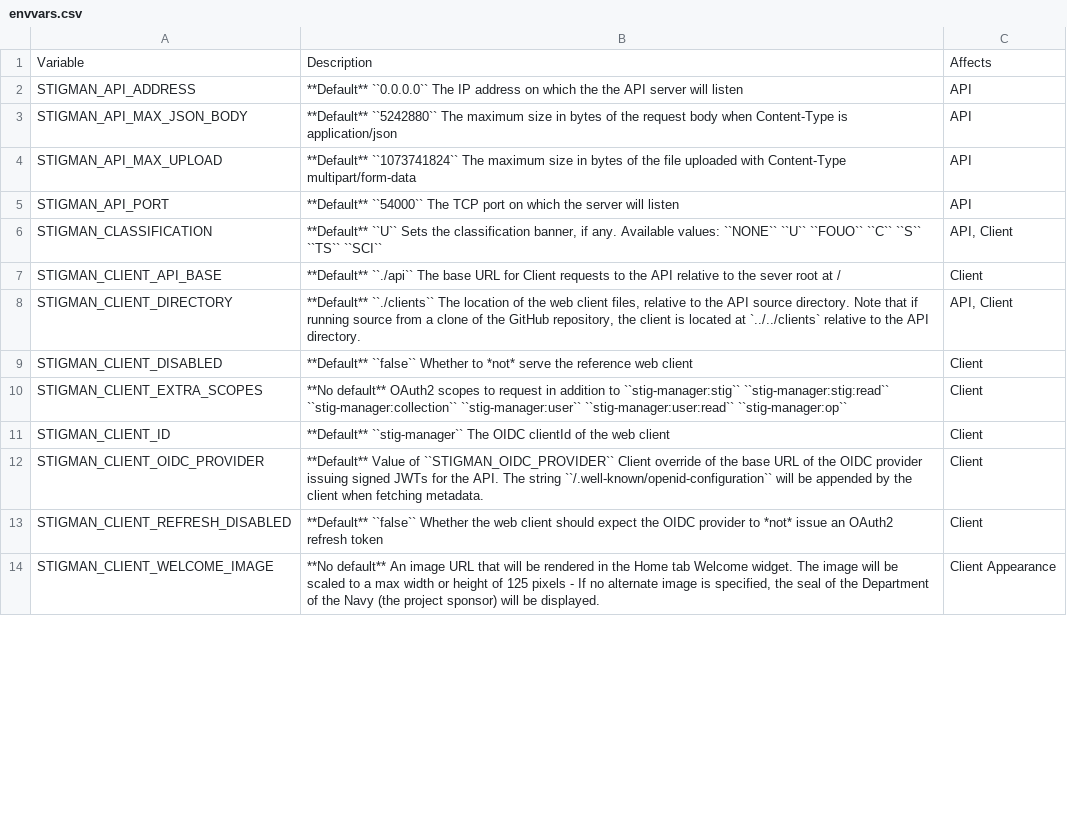
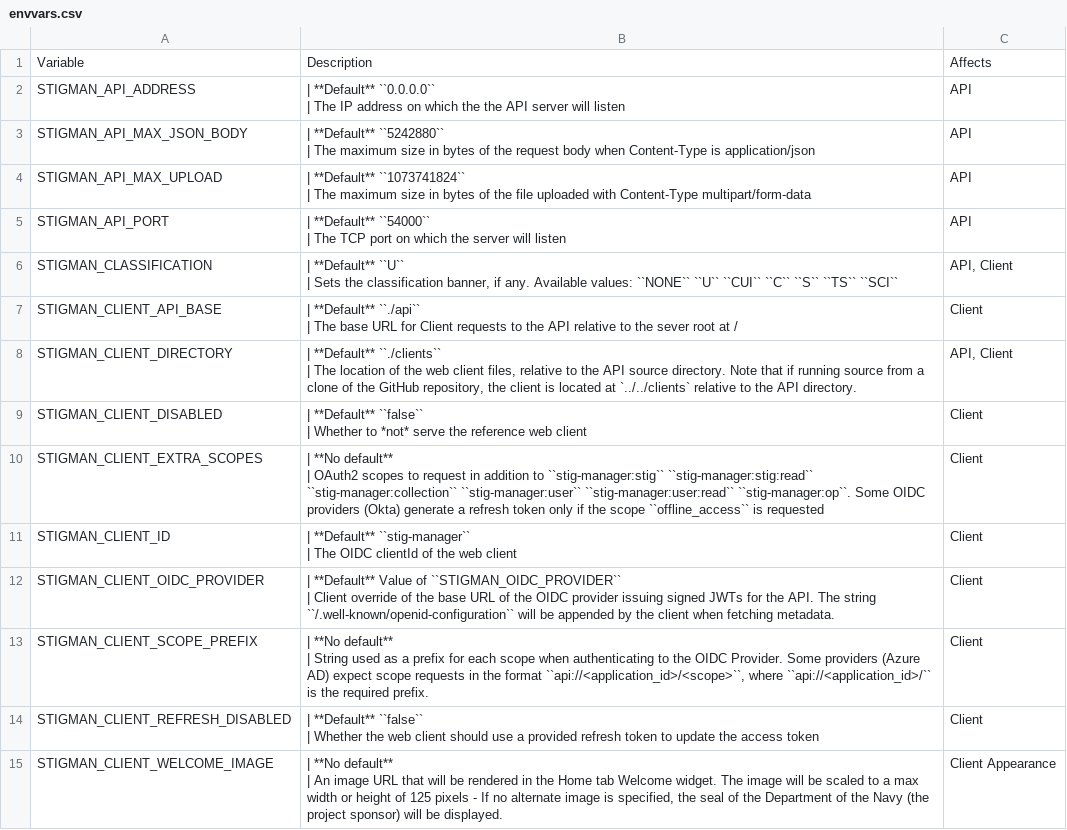
Before and after one commit to NUWCDIVNPT/stig-manager, a CSV file: docs/installation-and-setup/envvars.csv, drawn as a sheet; only a part is shown; the diff covers the shown part only.

Commit message:
refactor: token handling for Azure AD and Okta (#695)
* refactor token handling for Azure and Okta

* Update launchers for new envvars

```diff
--- a/docs/installation-and-setup/envvars.csv
+++ b/docs/installation-and-setup/envvars.csv
@@ -1,14 +1,29 @@
 "Variable","Description","Affects"
-"STIGMAN_API_ADDRESS","**Default** ``0.0.0.0`` The IP address on which the the API server will listen ","API"
-"STIGMAN_API_MAX_JSON_BODY","**Default** ``5242880``   The maximum size in bytes of the request body when Content-Type is application/json","API"
-"STIGMAN_API_MAX_UPLOAD","**Default** ``1073741824`` The maximum size in bytes of the file uploaded with Content-Type multipart/form-data","API"
-"STIGMAN_API_PORT","**Default** ``54000`` The TCP port on which the server will listen ","API"
-"STIGMAN_CLASSIFICATION","**Default** ``U`` Sets the classification banner, if any. Available values: ``NONE`` ``U`` ``FOUO`` ``C`` ``S`` ``TS`` ``SCI`` ","API, Client"
-"STIGMAN_CLIENT_API_BASE","**Default** ``./api`` The base URL for Client requests to the API relative to the sever root at / ","Client"
-"STIGMAN_CLIENT_DIRECTORY","**Default** ``./clients`` The location of the web client files, relative to the API source directory. Note that if running source from a clone of the GitHub repository, the client is located at `../../clients` relative to the API directory. ","API, Client"
-"STIGMAN_CLIENT_DISABLED","**Default** ``false`` Whether to *not* serve the reference web client","Client"
-"STIGMAN_CLIENT_EXTRA_SCOPES","**No default** OAuth2 scopes to request in addition to ``stig-manager:stig`` ``stig-manager:stig:read`` ``stig-manager:collection`` ``stig-manager:user`` ``stig-manager:user:read`` ``stig-manager:op``","Client"
-"STIGMAN_CLIENT_ID","**Default** ``stig-manager`` The OIDC clientId of the web client","Client"
-"STIGMAN_CLIENT_OIDC_PROVIDER","**Default** Value of ``STIGMAN_OIDC_PROVIDER`` Client override of the base URL of the OIDC provider issuing signed JWTs for the API.  The string ``/.well-known/openid-configuration`` will be appended by the client when fetching metadata.","Client "
-"STIGMAN_CLIENT_REFRESH_DISABLED","**Default** ``false`` Whether the web client should expect the OIDC provider to *not* issue an OAuth2 refresh token","Client "
-"STIGMAN_CLIENT_WELCOME_IMAGE ","**No default**  An image URL that will be rendered in the Home tab Welcome widget. The image will be scaled to a max width or height of 125 pixels - If no alternate image is specified, the seal of the Department of the Navy (the project sponsor)  will be displayed. ","Client Appearance"
+"STIGMAN_API_ADDRESS","| **Default** ``0.0.0.0``
+| The IP address on which the the API server will listen ","API"
+"STIGMAN_API_MAX_JSON_BODY","| **Default** ``5242880``
+| The maximum size in bytes of the request body when Content-Type is application/json","API"
+"STIGMAN_API_MAX_UPLOAD","| **Default** ``1073741824``
+| The maximum size in bytes of the file uploaded with Content-Type multipart/form-data","API"
+"STIGMAN_API_PORT","| **Default** ``54000``
+| The TCP port on which the server will listen ","API"
+"STIGMAN_CLASSIFICATION","| **Default** ``U``
+| Sets the classification banner, if any. Available values: ``NONE`` ``U`` ``CUI`` ``C`` ``S`` ``TS`` ``SCI`` ","API, Client"
+"STIGMAN_CLIENT_API_BASE","| **Default** ``./api``
+| The base URL for Client requests to the API relative to the sever root at / ","Client"
+"STIGMAN_CLIENT_DIRECTORY","| **Default** ``./clients``
+| The location of the web client files, relative to the API source directory. Note that if running source from a clone of the GitHub repository, the client is located at `../../clients` relative to the API directory. ","API, Client"
+"STIGMAN_CLIENT_DISABLED","| **Default** ``false``
+| Whether to *not* serve the reference web client","Client"
+"STIGMAN_CLIENT_EXTRA_SCOPES","| **No default**
+| OAuth2 scopes to request in addition to ``stig-manager:stig`` ``stig-manager:stig:read`` ``stig-manager:collection`` ``stig-manager:user`` ``stig-manager:user:read`` ``stig-manager:op``. Some OIDC providers (Okta) generate a refresh token only if the scope ``offline_access`` is requested","Client"
+"STIGMAN_CLIENT_ID","| **Default** ``stig-manager``
+| The OIDC clientId of the web client","Client"
+"STIGMAN_CLIENT_OIDC_PROVIDER","| **Default** Value of ``STIGMAN_OIDC_PROVIDER``
+| Client override of the base URL of the OIDC provider issuing signed JWTs for the API.  The string ``/.well-known/openid-configuration`` will be appended by the client when fetching metadata.","Client "
+"STIGMAN_CLIENT_SCOPE_PREFIX","| **No default**
+| String used as a prefix for each scope when authenticating to the OIDC Provider. Some providers (Azure AD) expect scope requests in the format ``api://<application_id>/<scope>``, where ``api://<application_id>/`` is the required prefix.","Client"
+"STIGMAN_CLIENT_REFRESH_DISABLED","| **Default** ``false``
+| Whether the web client should use a provided refresh token to update the access token","Client"
+"STIGMAN_CLIENT_WELCOME_IMAGE ","| **No default**
+| An image URL that will be rendered in the Home tab Welcome widget. The image will be scaled to a max width or height of 125 pixels - If no alternate image is specified, the seal of the Department of the Navy (the project sponsor)  will be displayed. ","Client Appearance"
```
Also changed, not shown: 1 added row and 29 edited cells elsewhere in this file, 9 other files.
